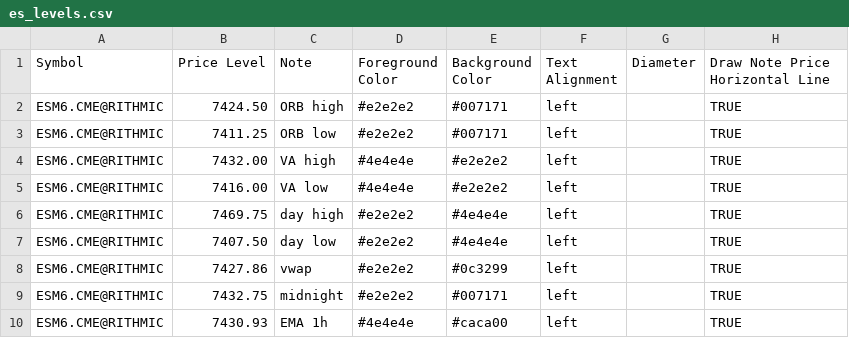
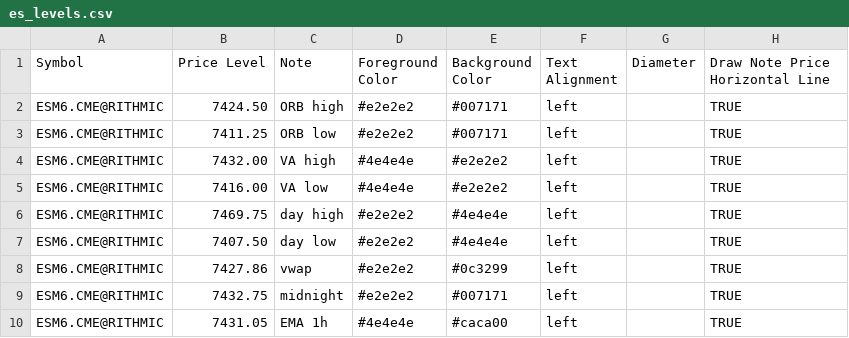
Before and after one commit to chschmelzer/bookmap-levels, a CSV file: es_levels.csv, drawn as a sheet.

Commit message:
Auto update levels 2026-05-21 18:17:48

```diff
--- a/es_levels.csv
+++ b/es_levels.csv
@@ -9,2 +9,2 @@ ESM6.CME@RITHMIC,7427.86,vwap,#e2e2e2,#0c3299,left,,TRUE
 ESM6.CME@RITHMIC,7432.75,midnight,#e2e2e2,#007171,left,,TRUE
-ESM6.CME@RITHMIC,7430.93,EMA 1h,#4e4e4e,#caca00,left,,TRUE
+ESM6.CME@RITHMIC,7431.05,EMA 1h,#4e4e4e,#caca00,left,,TRUE
```
Also changed, not shown: mnq_levels.csv, nq_levels.csv.
